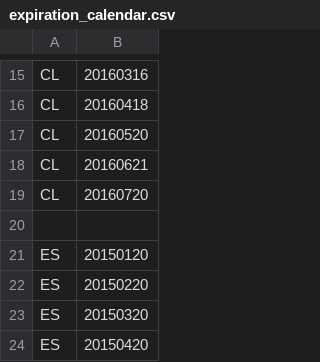
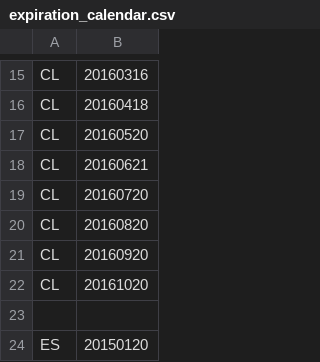
Before and after one commit to alimogh/trdk, a CSV file: etc/gadm/expiration_calendar.csv, drawn as a sheet; only a part is shown, gaps mark what is left out; the shorter side is filled out with more unchanged rows; the diff names each change by its address in the sheet, - before the commit and + after, or states it on an @@ line.

Commit message:
Added new fake expiration periods for CL.

```diff
--- a/etc/gadm/expiration_calendar.csv
+++ b/etc/gadm/expiration_calendar.csv
+row 20: CL | 20160820
+row 21: CL | 20160920
+row 22: CL | 20161020
```
